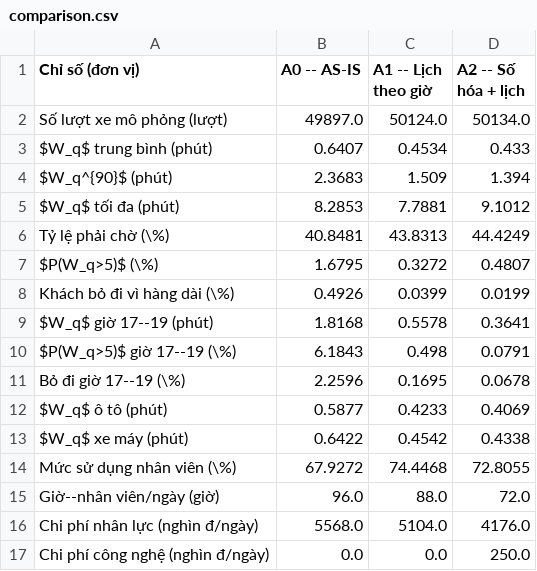
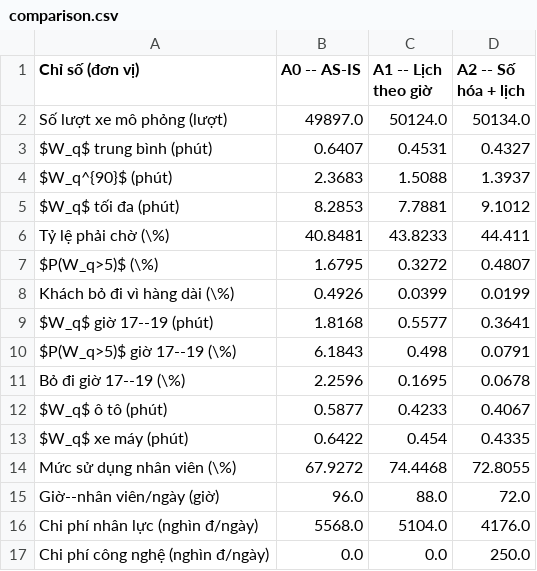
Before and after one commit to Tuyen230605/Service_Science, a CSV file: Subbmittion/FinalProject/analysis/data/comparison.csv, drawn as a sheet.

```diff
--- a/Subbmittion/FinalProject/analysis/data/comparison.csv
+++ b/Subbmittion/FinalProject/analysis/data/comparison.csv
@@ -2,13 +2,13 @@ Chỉ số (đơn vị),A0 -- AS-IS,A1 -- Lịch theo giờ,A2 -- Số hóa + l
 Số lượt xe mô phỏng (lượt),49897.0,50124.0,50134.0
-$W_q$ trung bình (phút),0.6407,0.4534,0.433
-$W_q^{90}$ (phút),2.3683,1.509,1.394
+$W_q$ trung bình (phút),0.6407,0.4531,0.4327
+$W_q^{90}$ (phút),2.3683,1.5088,1.3937
 $W_q$ tối đa (phút),8.2853,7.7881,9.1012
-Tỷ lệ phải chờ (\%),40.8481,43.8313,44.4249
+Tỷ lệ phải chờ (\%),40.8481,43.8233,44.411
 $P(W_q>5)$ (\%),1.6795,0.3272,0.4807
 Khách bỏ đi vì hàng dài (\%),0.4926,0.0399,0.0199
-$W_q$ giờ 17--19 (phút),1.8168,0.5578,0.3641
+$W_q$ giờ 17--19 (phút),1.8168,0.5577,0.3641
 $P(W_q>5)$ giờ 17--19 (\%),6.1843,0.498,0.0791
 Bỏ đi giờ 17--19 (\%),2.2596,0.1695,0.0678
-$W_q$ ô tô (phút),0.5877,0.4233,0.4069
-$W_q$ xe máy (phút),0.6422,0.4542,0.4338
+$W_q$ ô tô (phút),0.5877,0.4233,0.4067
+$W_q$ xe máy (phút),0.6422,0.454,0.4335
 Mức sử dụng nhân viên (\%),67.9272,74.4468,72.8055
```
Also changed, not shown: 19 other files.
